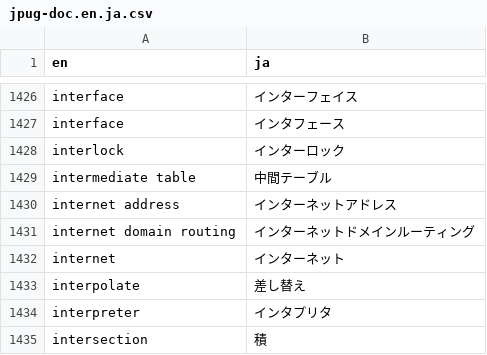
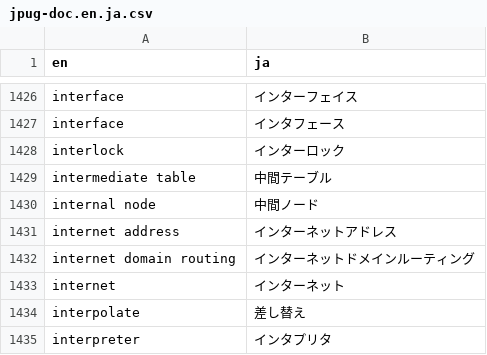
Before and after one commit to pgsql-jp/taiyaku, a CSV file: jpug-doc.en.ja.csv, drawn as a sheet; only a part is shown, gaps mark what is left out; the shorter side is filled out with more unchanged rows; the diff names each change by its address in the sheet, - before the commit and + after, or states it on an @@ line.

Commit message:
add internal page

```diff
--- a/jpug-doc.en.ja.csv
+++ b/jpug-doc.en.ja.csv
+row 1430: internal node | 中間ノード
```
